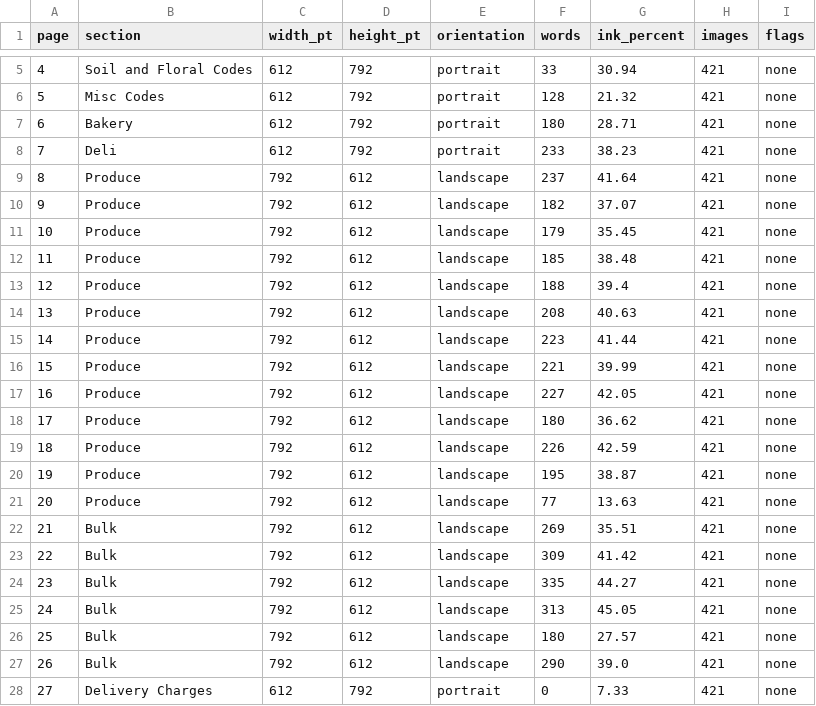
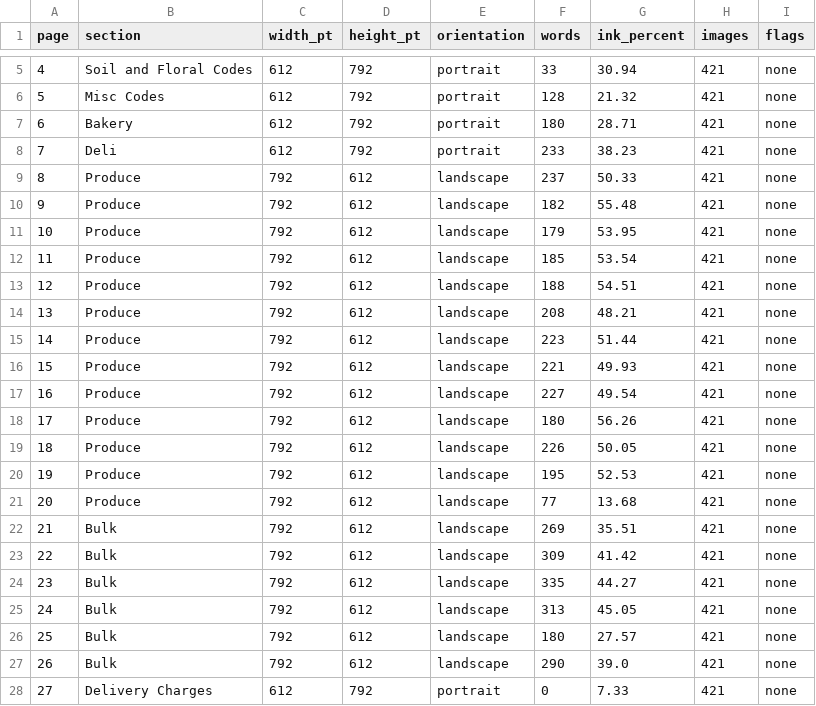
Before and after one commit to smokydastona/PLU-Code-Book, a CSV file: outputs/till-binder-review/PRINT_LAYOUT_REPORT.csv, drawn as a sheet; only a part is shown, gaps mark what is left out.

```diff
--- a/outputs/till-binder-review/PRINT_LAYOUT_REPORT.csv
+++ b/outputs/till-binder-review/PRINT_LAYOUT_REPORT.csv
@@ -8,15 +8,15 @@
 7,Deli,612,792,portrait,233,38.23,421,none
-8,Produce,792,612,landscape,237,41.64,421,none
-9,Produce,792,612,landscape,182,37.07,421,none
-10,Produce,792,612,landscape,179,35.45,421,none
-11,Produce,792,612,landscape,185,38.48,421,none
-12,Produce,792,612,landscape,188,39.4,421,none
-13,Produce,792,612,landscape,208,40.63,421,none
-14,Produce,792,612,landscape,223,41.44,421,none
-15,Produce,792,612,landscape,221,39.99,421,none
-16,Produce,792,612,landscape,227,42.05,421,none
-17,Produce,792,612,landscape,180,36.62,421,none
-18,Produce,792,612,landscape,226,42.59,421,none
-19,Produce,792,612,landscape,195,38.87,421,none
-20,Produce,792,612,landscape,77,13.63,421,none
+8,Produce,792,612,landscape,237,50.33,421,none
+9,Produce,792,612,landscape,182,55.48,421,none
+10,Produce,792,612,landscape,179,53.95,421,none
+11,Produce,792,612,landscape,185,53.54,421,none
+12,Produce,792,612,landscape,188,54.51,421,none
+13,Produce,792,612,landscape,208,48.21,421,none
+14,Produce,792,612,landscape,223,51.44,421,none
+15,Produce,792,612,landscape,221,49.93,421,none
+16,Produce,792,612,landscape,227,49.54,421,none
+17,Produce,792,612,landscape,180,56.26,421,none
+18,Produce,792,612,landscape,226,50.05,421,none
+19,Produce,792,612,landscape,195,52.53,421,none
+20,Produce,792,612,landscape,77,13.68,421,none
 21,Bulk,792,612,landscape,269,35.51,421,none
```
Also changed, not shown: outputs/till-binder-review/PACKAGE_PRESERVATION_PHOTOS.csv, 5 other files.
